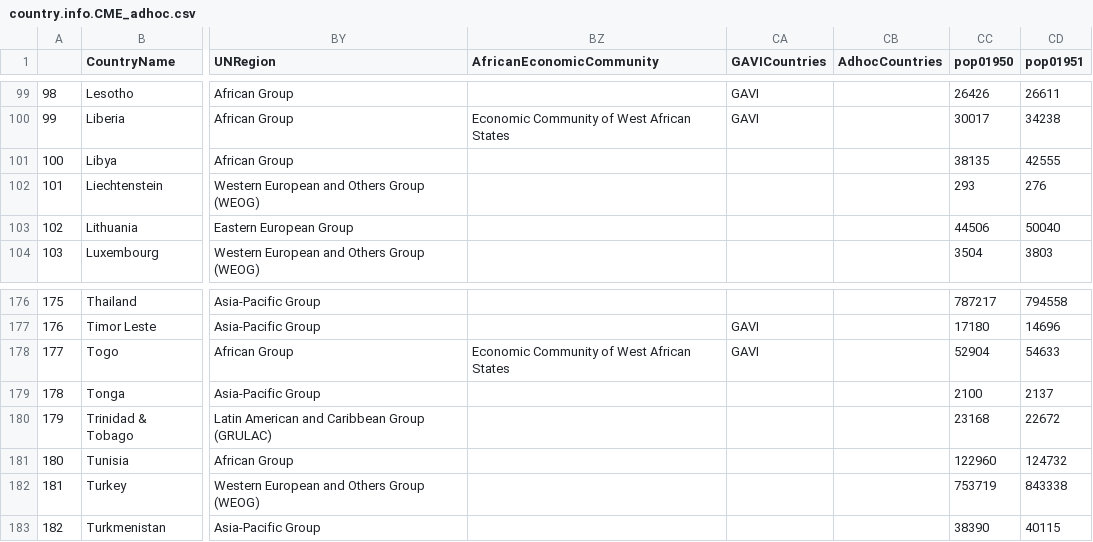
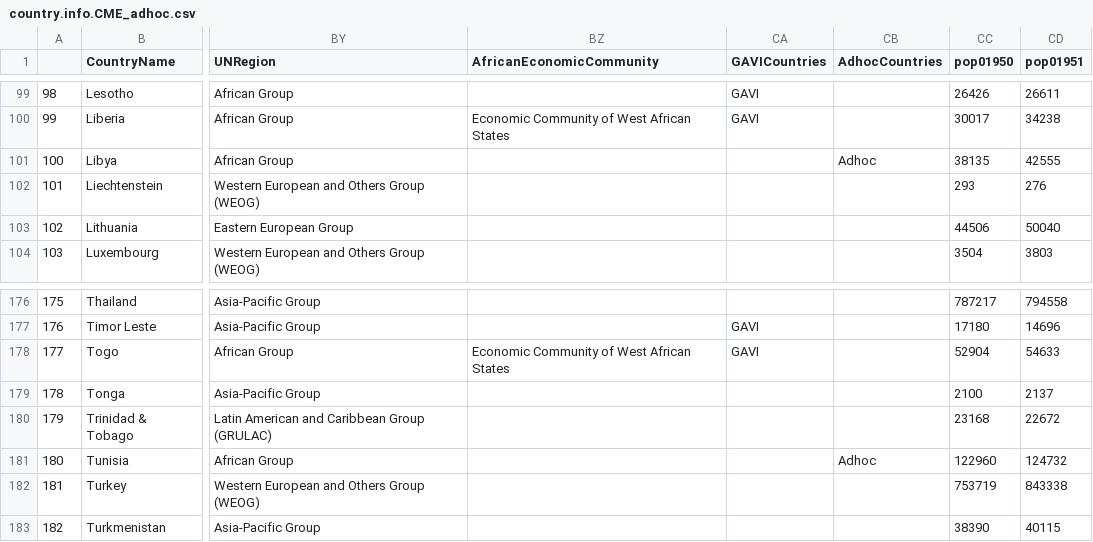
Before and after one commit to unicef-drp/Shiny_regional_aggregate, a CSV file: input/country.info.CME_adhoc.csv, drawn as a sheet; only a part is shown, gaps mark what is left out; the diff covers the shown part only; the diff names each change by its address in the sheet, - before the commit and + after, or states it on an @@ line.

```diff
--- a/input/country.info.CME_adhoc.csv
+++ b/input/country.info.CME_adhoc.csv
-CB101 (AdhocCountries): (empty)
+CB101 (AdhocCountries): Adhoc
-CB181 (AdhocCountries): (empty)
+CB181 (AdhocCountries): Adhoc
```
Also changed, not shown: 7 edited cells elsewhere in this file, Aggregate results (median) 2019-08-15/Rates & Deaths_AdhocCountries.csv, Aggregate results (median) 2019-08-15/Rates of Decline_AdhocCountries.csv, 15 other files.
